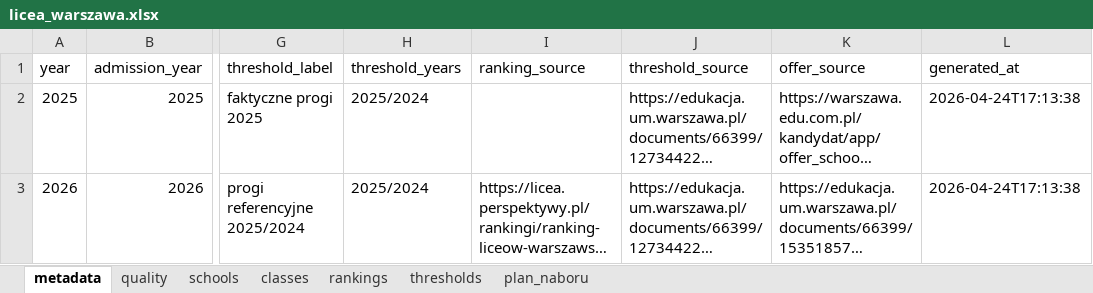
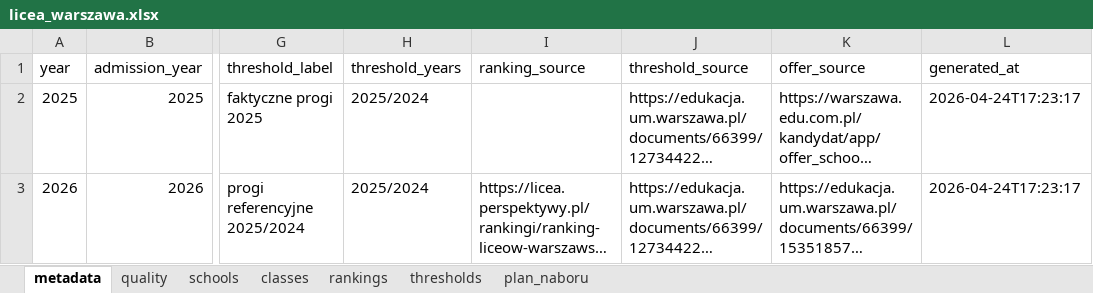
Before and after one commit to pszanser/licea-warszawa, an Excel workbook: results/app/licea_warszawa.xlsx, sheet metadata, drawn as a sheet; only a part is shown, gaps mark what is left out; long unchanged cells end in …; values as stored, in another font and other column widths than the file's, no borders; the diff names each change by its address in the sheet, - before the commit and + after, or states it on an @@ line.

```diff
--- a/results/app/licea_warszawa.xlsx (sheet metadata)
+++ b/results/app/licea_warszawa.xlsx (sheet metadata)
-L2:L3 (generated_at): 2026-04-24T17:13:38
+L2:L3 (generated_at): 2026-04-24T17:23:17
```
Also changed, not shown: sheet classes, 4 other files.
